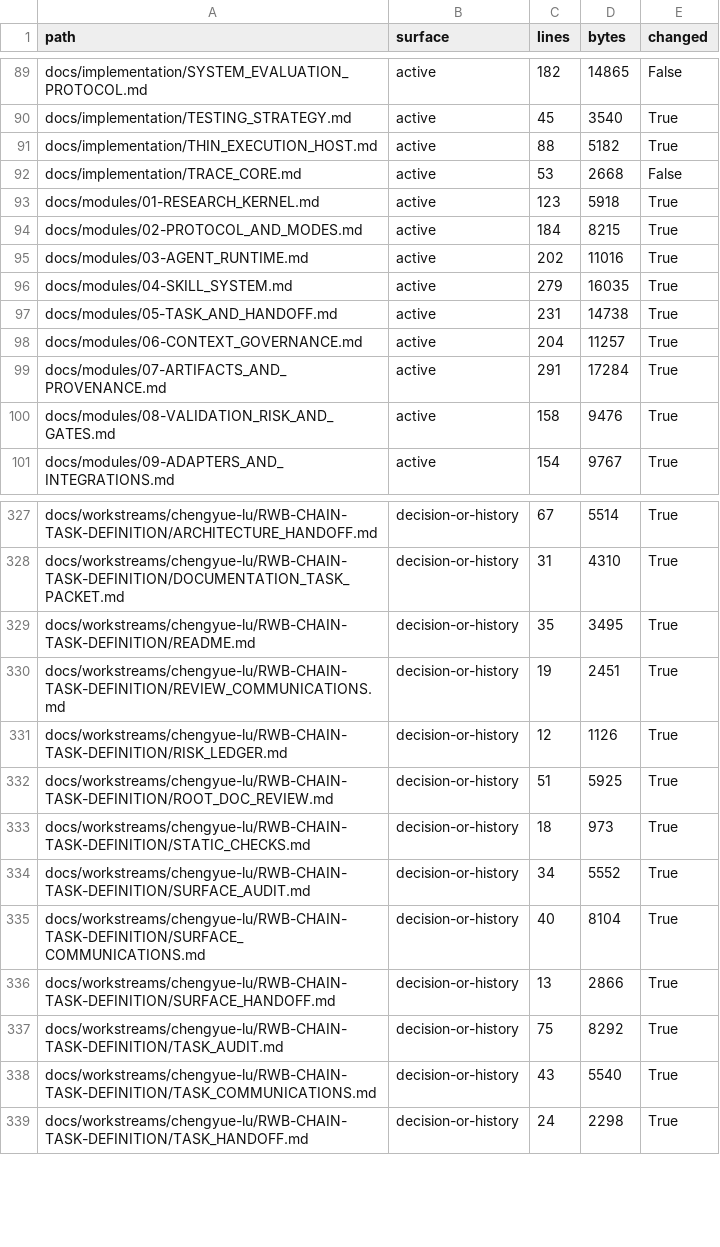
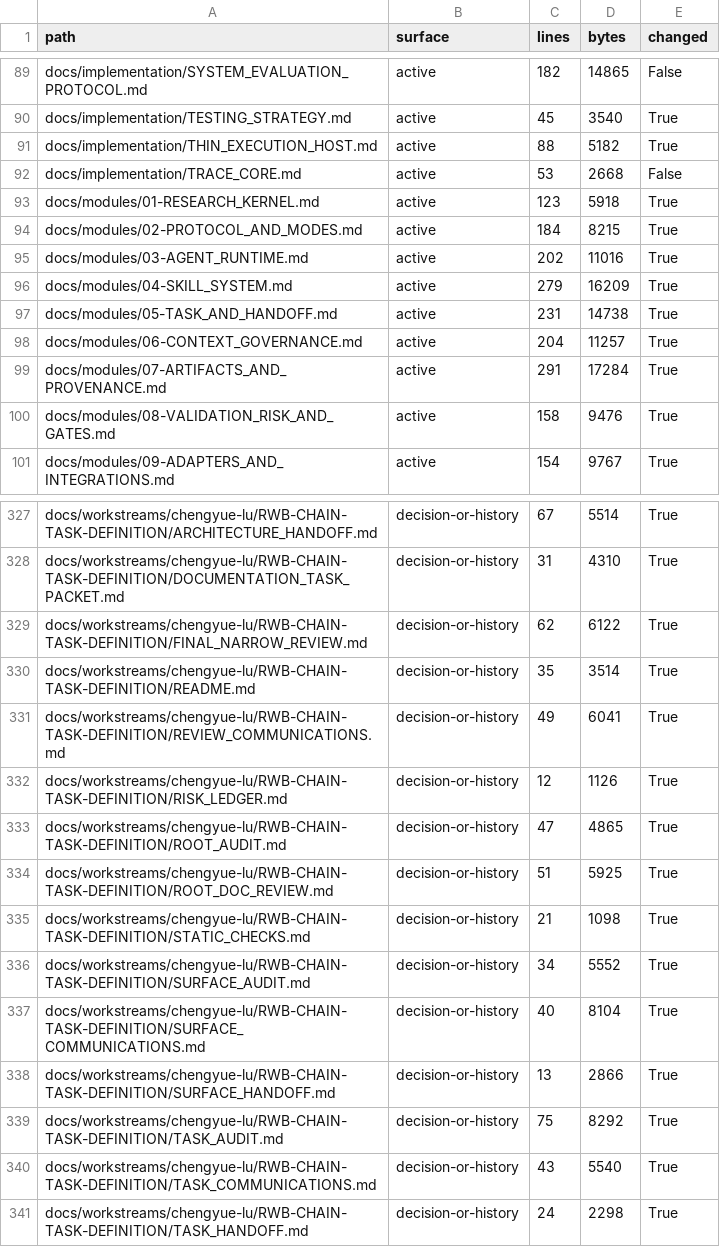
Before and after one commit to Chengyue-Lu/research-agent-workbench, a CSV file: docs/workstreams/chengyue-lu/RWB-CHAIN-TASK-DEFINITION/DOCUMENT_INVENTORY.csv, drawn as a sheet; only a part is shown, gaps mark what is left out.

Commit message:
docs: finalize full-surface checks and bounded cross-review

```diff
--- a/docs/workstreams/chengyue-lu/RWB-CHAIN-TASK-DEFINITION/DOCUMENT_INVENTORY.csv
+++ b/docs/workstreams/chengyue-lu/RWB-CHAIN-TASK-DEFINITION/DOCUMENT_INVENTORY.csv
@@ -95,3 +95,3 @@ docs/modules/02-PROTOCOL_AND_MODES.md,active,184,8215,True
 docs/modules/03-AGENT_RUNTIME.md,active,202,11016,True
-docs/modules/04-SKILL_SYSTEM.md,active,279,16035,True
+docs/modules/04-SKILL_SYSTEM.md,active,279,16209,True
 docs/modules/05-TASK_AND_HANDOFF.md,active,231,14738,True
@@ -328,7 +328,9 @@ docs/workstreams/chengyue-lu/RWB-CHAIN-TASK-DEFINITION/ARCHITECTURE_HANDOFF.md,d
 docs/workstreams/chengyue-lu/RWB-CHAIN-TASK-DEFINITION/DOCUMENTATION_TASK_PACKET.md,decision-or-history,31,4310,True
-docs/workstreams/chengyue-lu/RWB-CHAIN-TASK-DEFINITION/README.md,decision-or-history,35,3495,True
-docs/workstreams/chengyue-lu/RWB-CHAIN-TASK-DEFINITION/REVIEW_COMMUNICATIONS.md,decision-or-history,19,2451,True
+docs/workstreams/chengyue-lu/RWB-CHAIN-TASK-DEFINITION/FINAL_NARROW_REVIEW.md,decision-or-history,62,6122,True
+docs/workstreams/chengyue-lu/RWB-CHAIN-TASK-DEFINITION/README.md,decision-or-history,35,3514,True
+docs/workstreams/chengyue-lu/RWB-CHAIN-TASK-DEFINITION/REVIEW_COMMUNICATIONS.md,decision-or-history,49,6041,True
 docs/workstreams/chengyue-lu/RWB-CHAIN-TASK-DEFINITION/RISK_LEDGER.md,decision-or-history,12,1126,True
+docs/workstreams/chengyue-lu/RWB-CHAIN-TASK-DEFINITION/ROOT_AUDIT.md,decision-or-history,47,4865,True
 docs/workstreams/chengyue-lu/RWB-CHAIN-TASK-DEFINITION/ROOT_DOC_REVIEW.md,decision-or-history,51,5925,True
-docs/workstreams/chengyue-lu/RWB-CHAIN-TASK-DEFINITION/STATIC_CHECKS.md,decision-or-history,18,973,True
+docs/workstreams/chengyue-lu/RWB-CHAIN-TASK-DEFINITION/STATIC_CHECKS.md,decision-or-history,21,1098,True
 docs/workstreams/chengyue-lu/RWB-CHAIN-TASK-DEFINITION/SURFACE_AUDIT.md,decision-or-history,34,5552,True
```
Also changed, not shown: 4 other files.
